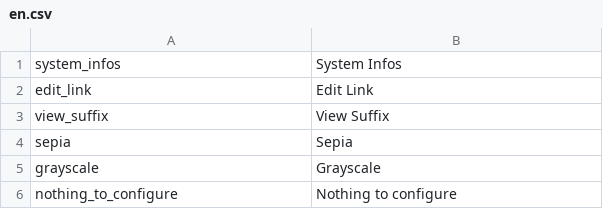
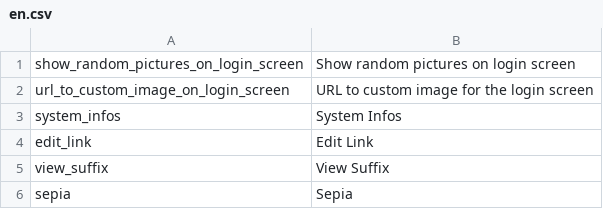
Before and after one commit to pimcore/pimcore, a CSV file: pimcore/config/texts/en.csv, drawn as a sheet; only a part is shown; the shorter side is filled out with more unchanged rows; the diff names each change by its address in the sheet, - before the commit and + after, or states it on an @@ line.

Commit message:
configureable loginscrren
git-svn-id: http://www.pimcore.org/svn/pimcore/private/core/trunk@562 1f8fe7d8-47f0-464c-8d0a-336f4953ab05

```diff
--- a/pimcore/config/texts/en.csv
+++ b/pimcore/config/texts/en.csv
+row 1: show_random_pictures_on_login_screen | Show random pictures on login screen
+row 2: url_to_custom_image_on_login_screen | URL to custom image for the login screen
```
Also changed, not shown: 4 other files.
